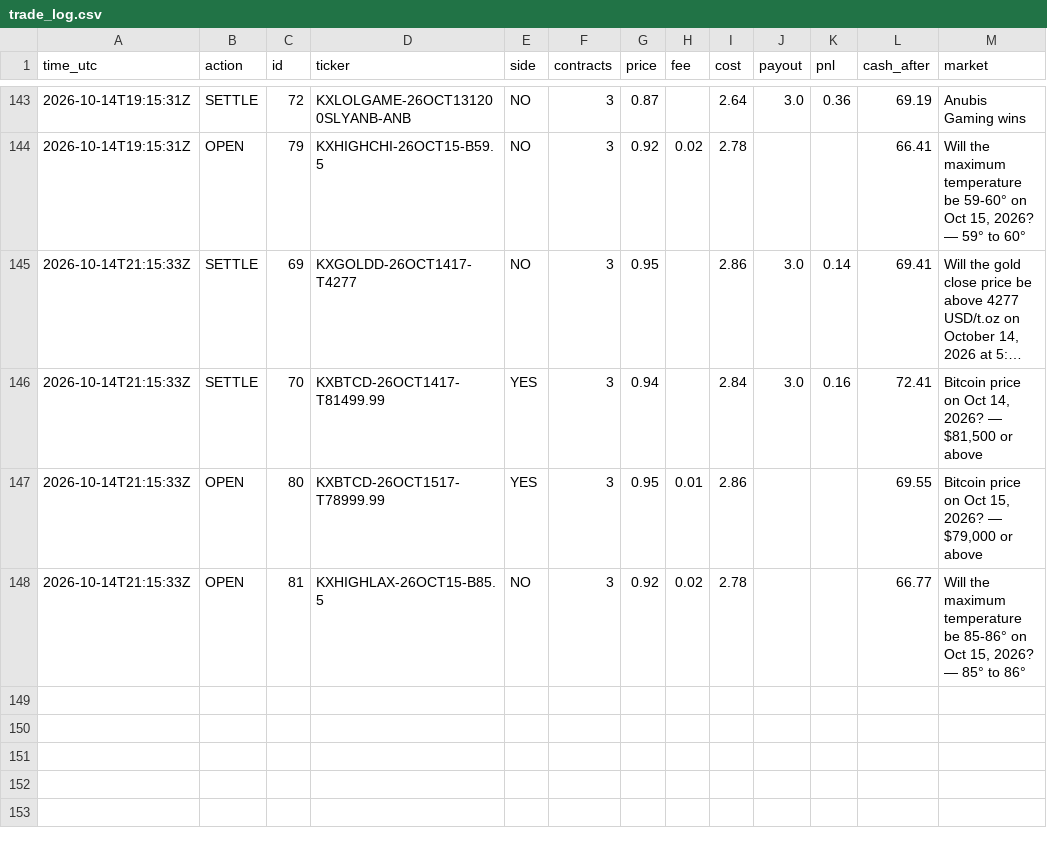
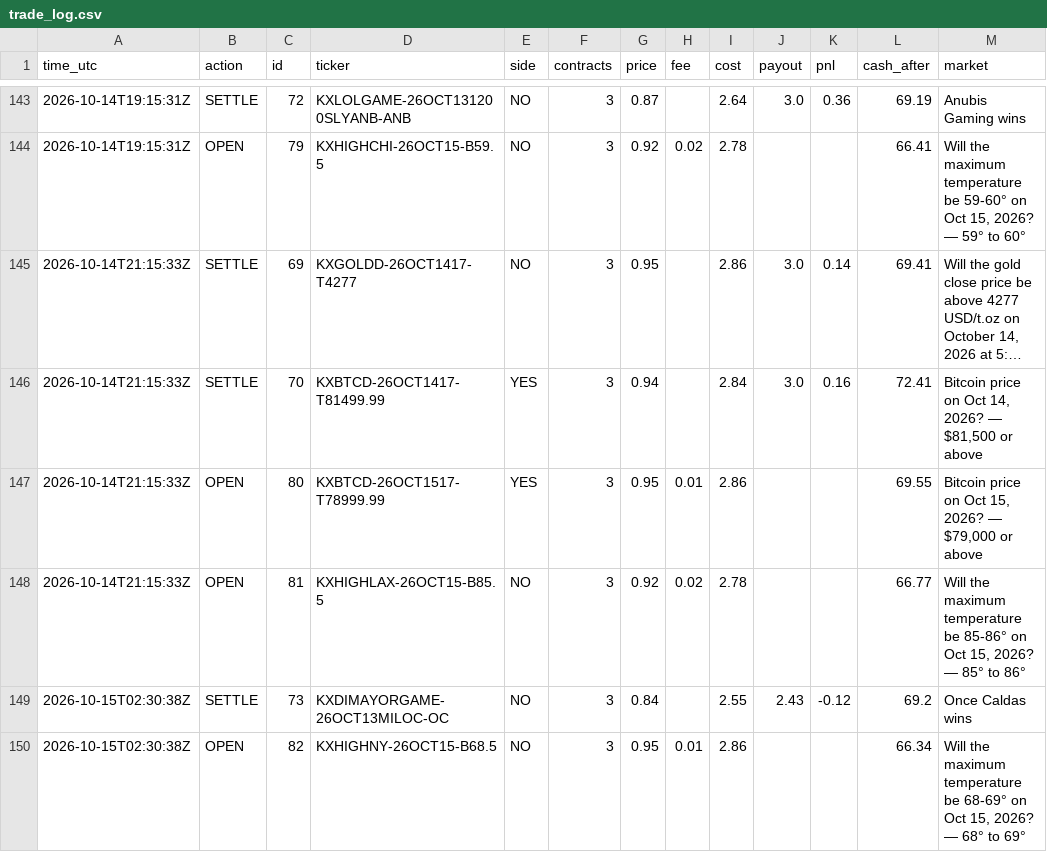
Before and after one commit to xne0nlight/kalshi-paper-bot, a CSV file: state/trade_log.csv, drawn as a sheet; only a part is shown, gaps mark what is left out; long unchanged cells end in …; the diff names each change by its address in the sheet, - before the commit and + after, or states it on an @@ line.

```diff
--- a/state/trade_log.csv
+++ b/state/trade_log.csv
+row 149: 2026-10-15T02:30:38Z | SETTLE | 73 | KXDIMAYORGAME-26OCT13MILOC-OC | NO | 3 | 0.84 |  | 2.55 | 2.43 | -0.12 | 69.2 | Once Caldas wins
+row 150: 2026-10-15T02:30:38Z | OPEN | 82 | KXHIGHNY-26OCT15-B68.5 | NO | 3 | 0.95 | 0.01 | 2.86 |  |  | 66.34 | Will the maximum temperature be 68-69° on Oct 15, 2026? — 68° to 69°
```
Also changed, not shown: 3 other files.
